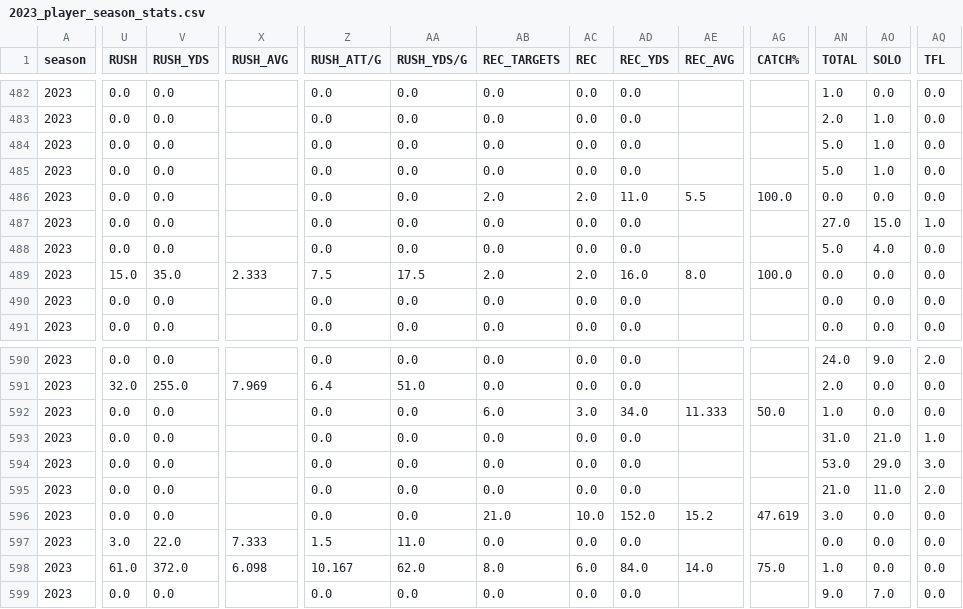
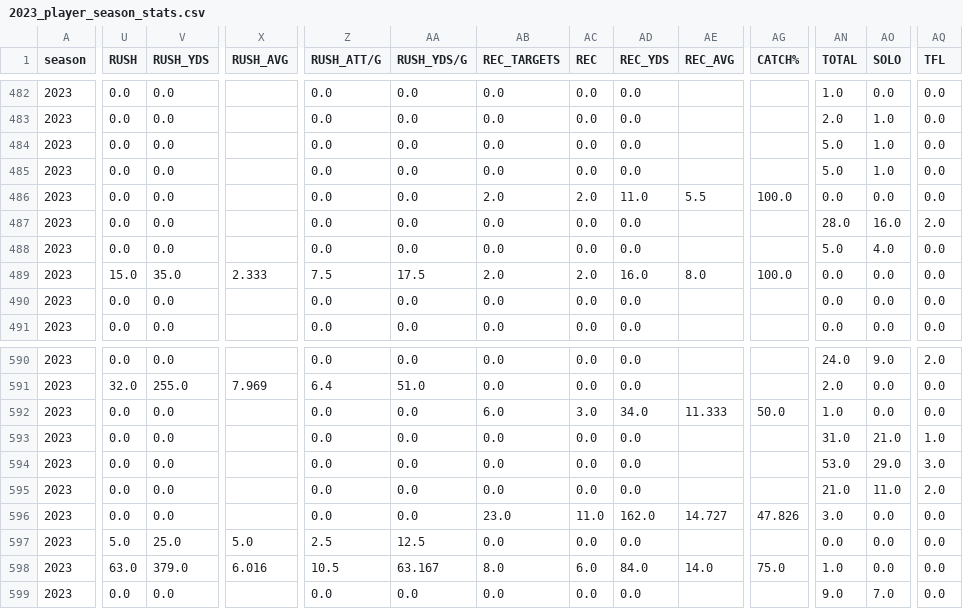
Before and after one commit to armstjc/usfl-2022-data-repository, a CSV file: player_stats/season_stats/csv/2023_player_season_stats.csv, drawn as a sheet; only a part is shown, gaps mark what is left out; the diff covers the shown part only; the diff names each change by its address in the sheet, - before the commit and + after, or states it on an @@ line.

```diff
--- a/player_stats/season_stats/csv/2023_player_season_stats.csv
+++ b/player_stats/season_stats/csv/2023_player_season_stats.csv
-AN487 (TOTAL): 27.0
+AN487 (TOTAL): 28.0
-AO487 (SOLO): 15.0
+AO487 (SOLO): 16.0
-AQ487 (TFL): 1.0
+AQ487 (TFL): 2.0
-AB596 (REC_TARGETS): 21.0
+AB596 (REC_TARGETS): 23.0
-AC596 (REC): 10.0
+AC596 (REC): 11.0
-AD596 (REC_YDS): 152.0
+AD596 (REC_YDS): 162.0
-AE596 (REC_AVG): 15.2
+AE596 (REC_AVG): 14.727
-AG596 (CATCH%): 47.619
+AG596 (CATCH%): 47.826
-U597 (RUSH): 3.0
+U597 (RUSH): 5.0
-V597 (RUSH_YDS): 22.0
+V597 (RUSH_YDS): 25.0
-X597 (RUSH_AVG): 7.333
+X597 (RUSH_AVG): 5.0
-Z597 (RUSH_ATT/G): 1.5
+Z597 (RUSH_ATT/G): 2.5
-AA597 (RUSH_YDS/G): 11.0
+AA597 (RUSH_YDS/G): 12.5
-U598 (RUSH): 61.0
+U598 (RUSH): 63.0
-V598 (RUSH_YDS): 372.0
+V598 (RUSH_YDS): 379.0
-X598 (RUSH_AVG): 6.098
+X598 (RUSH_AVG): 6.016
-Z598 (RUSH_ATT/G): 10.167
+Z598 (RUSH_ATT/G): 10.5
-AA598 (RUSH_YDS/G): 62.0
+AA598 (RUSH_YDS/G): 63.167
```
Also changed, not shown: 106 edited cells elsewhere in this file, player_stats/game_stats/2022_player_game_stats.csv, player_stats/game_stats/2023_player_game_stats.csv, 35 other files.
